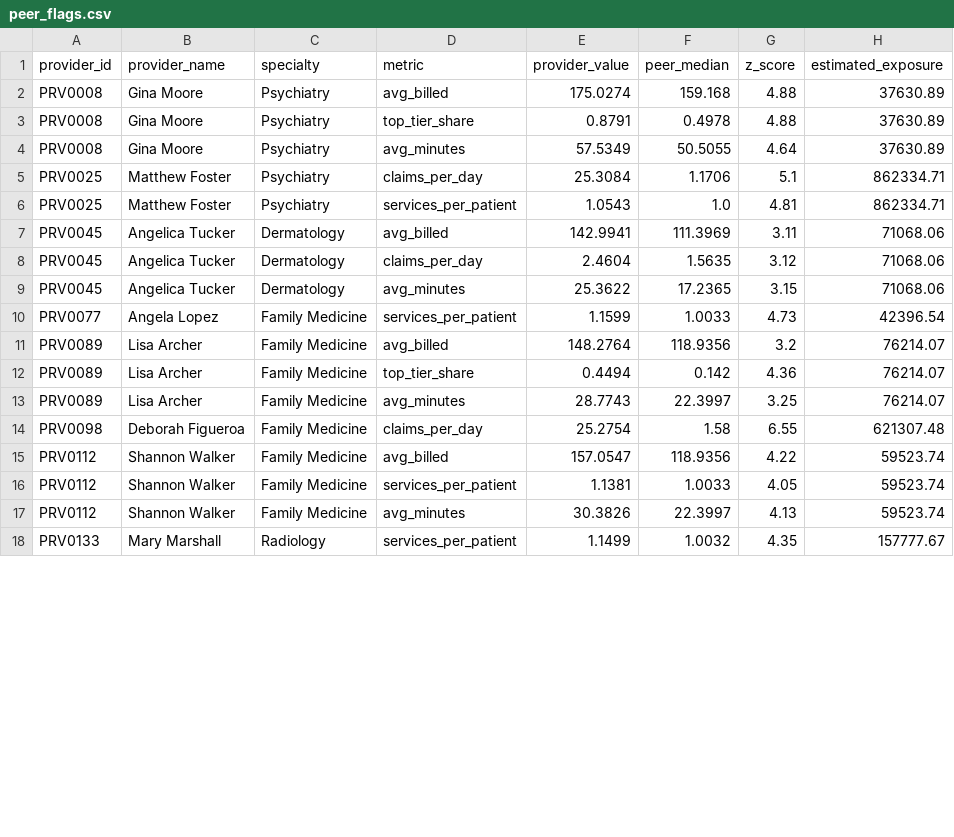
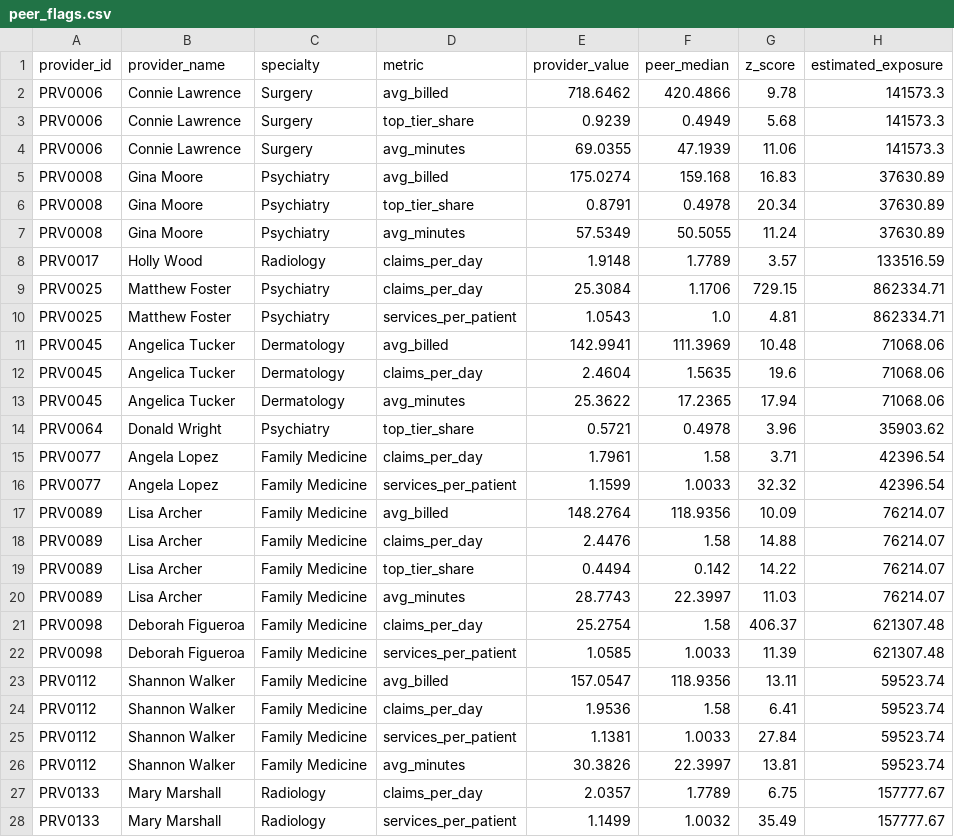
Before and after one commit to matindaghighi99/billing-anomaly-detection, a CSV file: peer_flags.csv, drawn as a sheet; only a part is shown; the diff covers the shown part only.

Commit message:
phase-1: replace plain z-scores with MAD-based modified z-scores
PRV0006 upcoder: rank 12 -> 4 (MAD exposes Surgery avg_billed outlier)
Detection 8/10 top-10, FP 3/3 unchanged -- cohort fix comes next

```diff
--- a/peer_flags.csv
+++ b/peer_flags.csv
@@ -1,18 +1,28 @@
 provider_id,provider_name,specialty,metric,provider_value,peer_median,z_score,estimated_exposure
-PRV0008,Gina Moore,Psychiatry,avg_billed,175.0274,159.168,4.88,37630.89
-PRV0008,Gina Moore,Psychiatry,top_tier_share,0.8791,0.4978,4.88,37630.89
-PRV0008,Gina Moore,Psychiatry,avg_minutes,57.5349,50.5055,4.64,37630.89
-PRV0025,Matthew Foster,Psychiatry,claims_per_day,25.3084,1.1706,5.1,862334.71
+PRV0006,Connie Lawrence,Surgery,avg_billed,718.6462,420.4866,9.78,141573.3
+PRV0006,Connie Lawrence,Surgery,top_tier_share,0.9239,0.4949,5.68,141573.3
+PRV0006,Connie Lawrence,Surgery,avg_minutes,69.0355,47.1939,11.06,141573.3
+PRV0008,Gina Moore,Psychiatry,avg_billed,175.0274,159.168,16.83,37630.89
+PRV0008,Gina Moore,Psychiatry,top_tier_share,0.8791,0.4978,20.34,37630.89
+PRV0008,Gina Moore,Psychiatry,avg_minutes,57.5349,50.5055,11.24,37630.89
+PRV0017,Holly Wood,Radiology,claims_per_day,1.9148,1.7789,3.57,133516.59
+PRV0025,Matthew Foster,Psychiatry,claims_per_day,25.3084,1.1706,729.15,862334.71
 PRV0025,Matthew Foster,Psychiatry,services_per_patient,1.0543,1.0,4.81,862334.71
-PRV0045,Angelica Tucker,Dermatology,avg_billed,142.9941,111.3969,3.11,71068.06
-PRV0045,Angelica Tucker,Dermatology,claims_per_day,2.4604,1.5635,3.12,71068.06
-PRV0045,Angelica Tucker,Dermatology,avg_minutes,25.3622,17.2365,3.15,71068.06
-PRV0077,Angela Lopez,Family Medicine,services_per_patient,1.1599,1.0033,4.73,42396.54
-PRV0089,Lisa Archer,Family Medicine,avg_billed,148.2764,118.9356,3.2,76214.07
-PRV0089,Lisa Archer,Family Medicine,top_tier_share,0.4494,0.142,4.36,76214.07
-PRV0089,Lisa Archer,Family Medicine,avg_minutes,28.7743,22.3997,3.25,76214.07
-PRV0098,Deborah Figueroa,Family Medicine,claims_per_day,25.2754,1.58,6.55,621307.48
-PRV0112,Shannon Walker,Family Medicine,avg_billed,157.0547,118.9356,4.22,59523.74
-PRV0112,Shannon Walker,Family Medicine,services_per_patient,1.1381,1.0033,4.05,59523.74
-PRV0112,Shannon Walker,Family Medicine,avg_minutes,30.3826,22.3997,4.13,59523.74
-PRV0133,Mary Marshall,Radiology,services_per_patient,1.1499,1.0032,4.35,157777.67
+PRV0045,Angelica Tucker,Dermatology,avg_billed,142.9941,111.3969,10.48,71068.06
+PRV0045,Angelica Tucker,Dermatology,claims_per_day,2.4604,1.5635,19.6,71068.06
+PRV0045,Angelica Tucker,Dermatology,avg_minutes,25.3622,17.2365,17.94,71068.06
+PRV0064,Donald Wright,Psychiatry,top_tier_share,0.5721,0.4978,3.96,35903.62
+PRV0077,Angela Lopez,Family Medicine,claims_per_day,1.7961,1.58,3.71,42396.54
+PRV0077,Angela Lopez,Family Medicine,services_per_patient,1.1599,1.0033,32.32,42396.54
+PRV0089,Lisa Archer,Family Medicine,avg_billed,148.2764,118.9356,10.09,76214.07
+PRV0089,Lisa Archer,Family Medicine,claims_per_day,2.4476,1.58,14.88,76214.07
+PRV0089,Lisa Archer,Family Medicine,top_tier_share,0.4494,0.142,14.22,76214.07
+PRV0089,Lisa Archer,Family Medicine,avg_minutes,28.7743,22.3997,11.03,76214.07
+PRV0098,Deborah Figueroa,Family Medicine,claims_per_day,25.2754,1.58,406.37,621307.48
+PRV0098,Deborah Figueroa,Family Medicine,services_per_patient,1.0585,1.0033,11.39,621307.48
+PRV0112,Shannon Walker,Family Medicine,avg_billed,157.0547,118.9356,13.11,59523.74
+PRV0112,Shannon Walker,Family Medicine,claims_per_day,1.9536,1.58,6.41,59523.74
+PRV0112,Shannon Walker,Family Medicine,services_per_patient,1.1381,1.0033,27.84,59523.74
+PRV0112,Shannon Walker,Family Medicine,avg_minutes,30.3826,22.3997,13.81,59523.74
+PRV0133,Mary Marshall,Radiology,claims_per_day,2.0357,1.7789,6.75,157777.67
+PRV0133,Mary Marshall,Radiology,services_per_patient,1.1499,1.0032,35.49,157777.67
```
Also changed, not shown: 2 added rows and 7 edited cells elsewhere in this file, provider_metrics.csv, risk_scores.csv, 1 other file.
